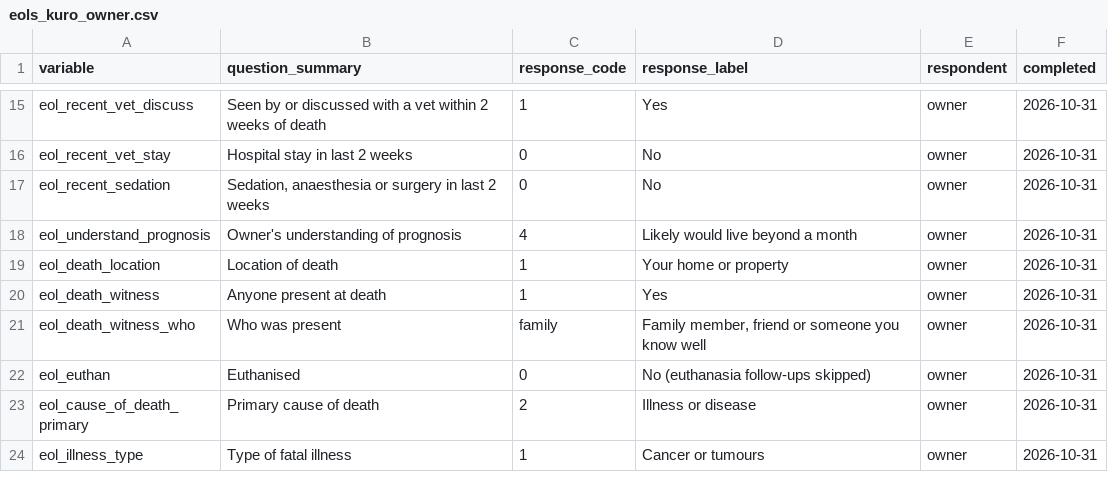
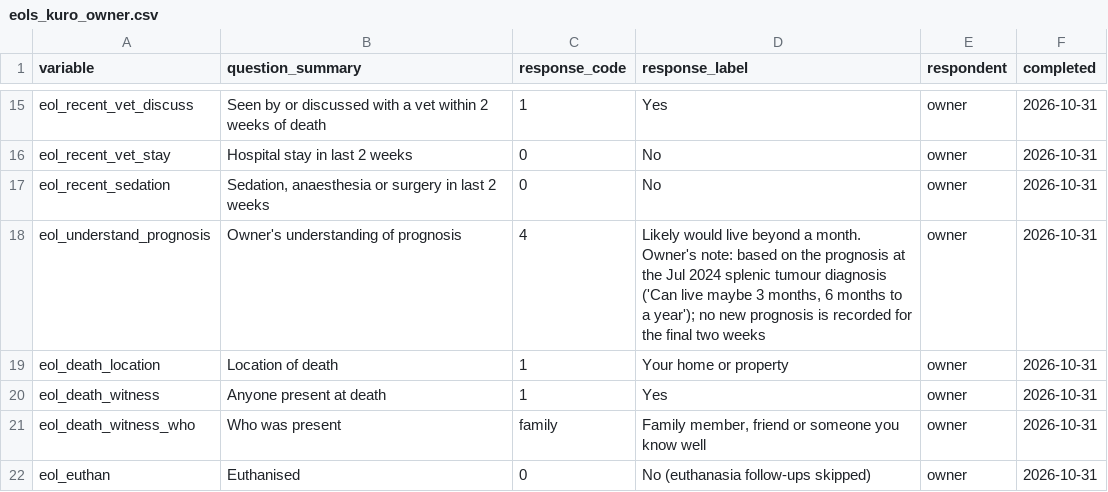
Before and after one commit to nghuixin/os-kuro-archives, a CSV file: data/dap_retrospective/eols_kuro_owner.csv, drawn as a sheet; only a part is shown, gaps mark what is left out; the shorter side is filled out with more unchanged rows; the diff names each change by its address in the sheet, - before the commit and + after, or states it on an @@ line.

```diff
--- a/data/dap_retrospective/eols_kuro_owner.csv
+++ b/data/dap_retrospective/eols_kuro_owner.csv
-D18 (response_label): …beyond a month
+D18 (response_label): …beyond a month. Owner's note: based on the prognosis at the Jul 2024 splenic tumour diagnosis ('Can live maybe 3 months, 6 months to a year'); no new prognosis is recorded for the final two weeks
```
Also changed, not shown: 1 other file.
